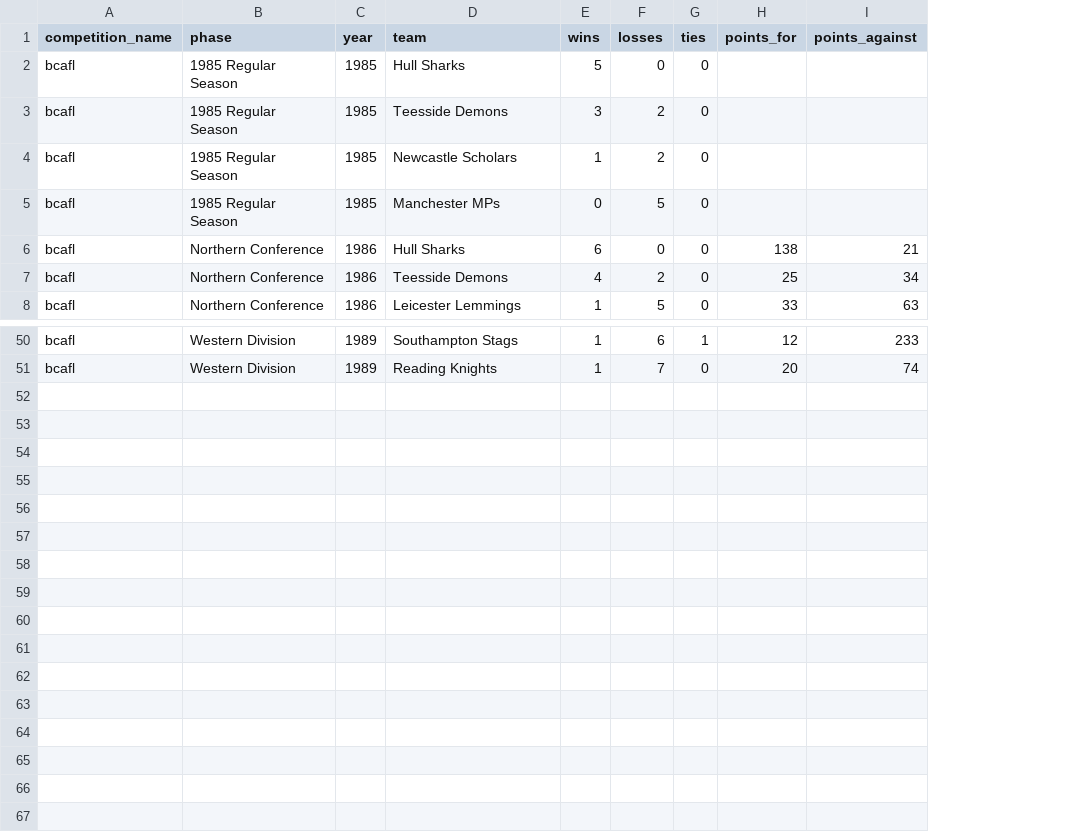
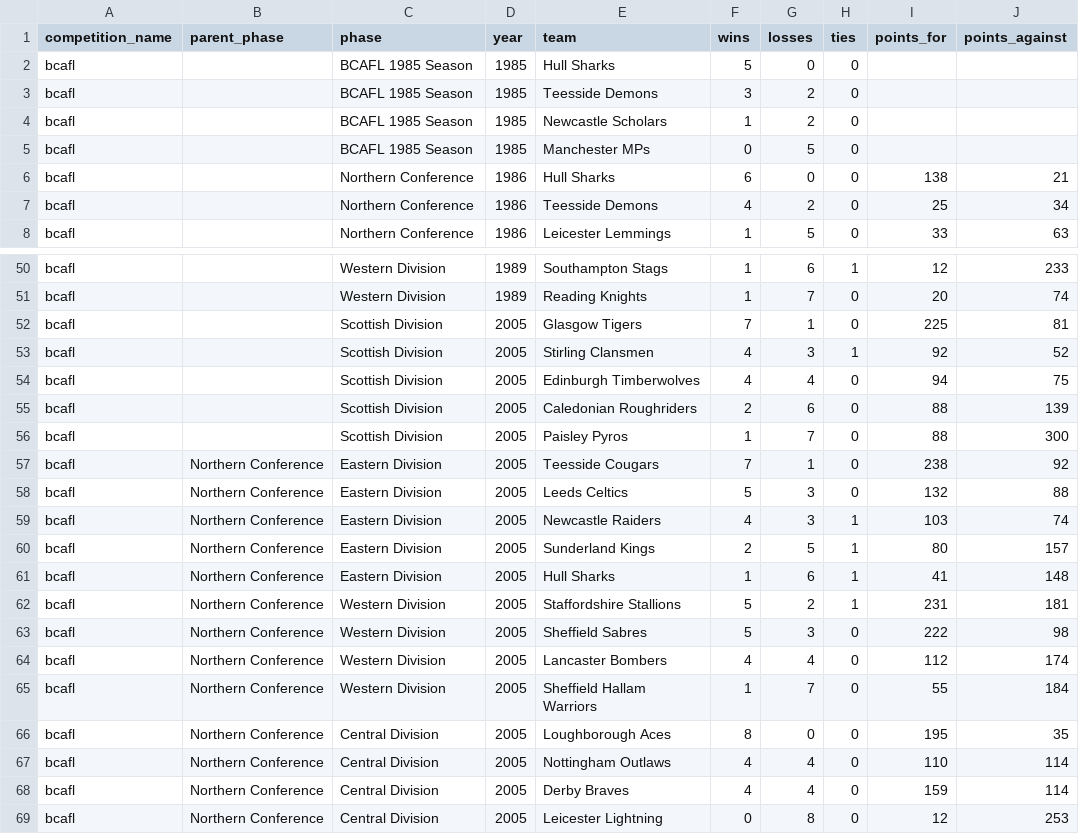
Before and after one commit to brynprice/uk-american-football, a CSV file: data/standings.csv, drawn as a sheet; only a part is shown, gaps mark what is left out; addresses are those after the commit; the diff names each change by its address in the sheet, - before the commit and + after, or states it on an @@ line.

```diff
--- a/data/standings.csv
+++ b/data/standings.csv
+column B (parent_phase), empty
-C2:C5 (phase): 1985 Regular Season
+C2:C5 (phase): BCAFL 1985 Season
+row 52: bcafl |  | Scottish Division | 2005 | Glasgow Tigers | 7 | 1 | 0 | 225 | 81
+row 53: bcafl |  | Scottish Division | 2005 | Stirling Clansmen | 4 | 3 | 1 | 92 | 52
+row 54: bcafl |  | Scottish Division | 2005 | Edinburgh Timberwolves | 4 | 4 | 0 | 94 | 75
+row 55: bcafl |  | Scottish Division | 2005 | Caledonian Roughriders | 2 | 6 | 0 | 88 | 139
+row 56: bcafl |  | Scottish Division | 2005 | Paisley Pyros | 1 | 7 | 0 | 88 | 300
+row 57: bcafl | Northern Conference | Eastern Division | 2005 | Teesside Cougars | 7 | 1 | 0 | 238 | 92
+row 58: bcafl | Northern Conference | Eastern Division | 2005 | Leeds Celtics | 5 | 3 | 0 | 132 | 88
+row 59: bcafl | Northern Conference | Eastern Division | 2005 | Newcastle Raiders | 4 | 3 | 1 | 103 | 74
+row 60: bcafl | Northern Conference | Eastern Division | 2005 | Sunderland Kings | 2 | 5 | 1 | 80 | 157
+row 61: bcafl | Northern Conference | Eastern Division | 2005 | Hull Sharks | 1 | 6 | 1 | 41 | 148
+row 62: bcafl | Northern Conference | Western Division | 2005 | Staffordshire Stallions | 5 | 2 | 1 | 231 | 181
+row 63: bcafl | Northern Conference | Western Division | 2005 | Sheffield Sabres | 5 | 3 | 0 | 222 | 98
+row 64: bcafl | Northern Conference | Western Division | 2005 | Lancaster Bombers | 4 | 4 | 0 | 112 | 174
+row 65: bcafl | Northern Conference | Western Division | 2005 | Sheffield Hallam Warriors | 1 | 7 | 0 | 55 | 184
+row 66: bcafl | Northern Conference | Central Division | 2005 | Loughborough Aces | 8 | 0 | 0 | 195 | 35
+row 67: bcafl | Northern Conference | Central Division | 2005 | Nottingham Outlaws | 4 | 4 | 0 | 110 | 114
+row 68: bcafl | Northern Conference | Central Division | 2005 | Derby Braves | 4 | 4 | 0 | 159 | 114
+row 69: bcafl | Northern Conference | Central Division | 2005 | Leicester Lightning | 0 | 8 | 0 | 12 | 253
```
Also changed, not shown: data/phases.csv, 8 other files.
